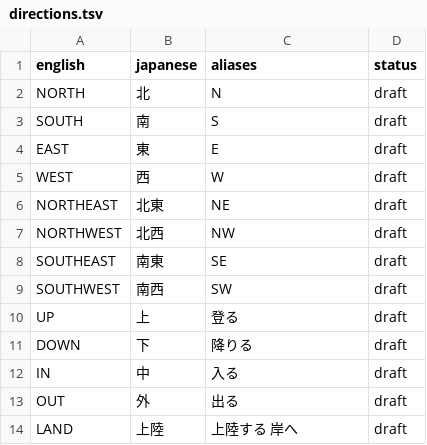
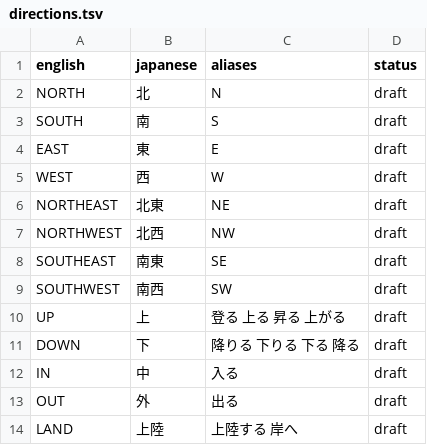
Before and after one commit to marinyan/ZORK1_80mkII, a TSV file: translation/ja/directions.tsv, drawn as a sheet.

```diff
--- a/translation/ja/directions.tsv
+++ b/translation/ja/directions.tsv
@@ -9,4 +9,4 @@ SOUTHEAST	南東	SE	"draft"
 SOUTHWEST	南西	SW	"draft"
-UP	上	登る	draft
-DOWN	下	降りる	draft
+UP	上	登る 上る 昇る 上がる	draft
+DOWN	下	降りる 下りる 下る 降る	draft
 IN	中	入る	draft
```
Also changed, not shown: translation/ja/ui.tsv, 1 other file.
